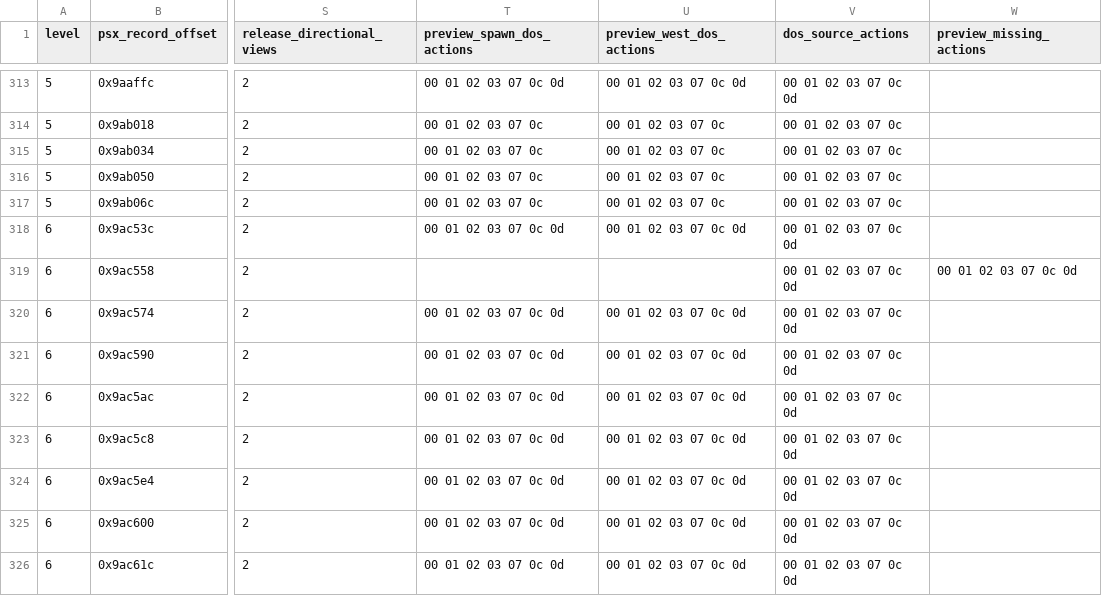
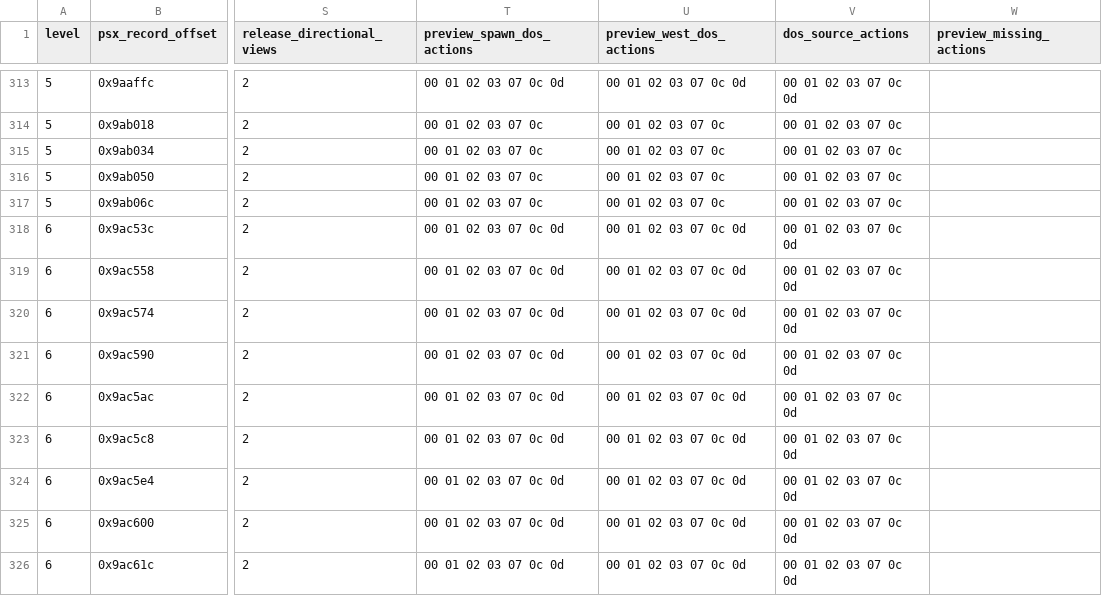
Before and after one commit to hydek12/UltimaUnderworldDOSVisuals, a CSV file: docs/ultima-underworld-npc-conversion-backlog.csv, drawn as a sheet; only a part is shown, gaps mark what is left out; the diff names each change by its address in the sheet, - before the commit and + after, or states it on an @@ line.

```diff
--- a/docs/ultima-underworld-npc-conversion-backlog.csv
+++ b/docs/ultima-underworld-npc-conversion-backlog.csv
-T319 (preview_spawn_dos_actions): (empty)
+T319 (preview_spawn_dos_actions): 00 01 02 03 07 0c 0d
-U319 (preview_west_dos_actions): (empty)
+U319 (preview_west_dos_actions): 00 01 02 03 07 0c 0d
-W319 (preview_missing_actions): 00 01 02 03 07 0c 0d
+W319 (preview_missing_actions): (empty)
```
Also changed, not shown: 3 other files.
